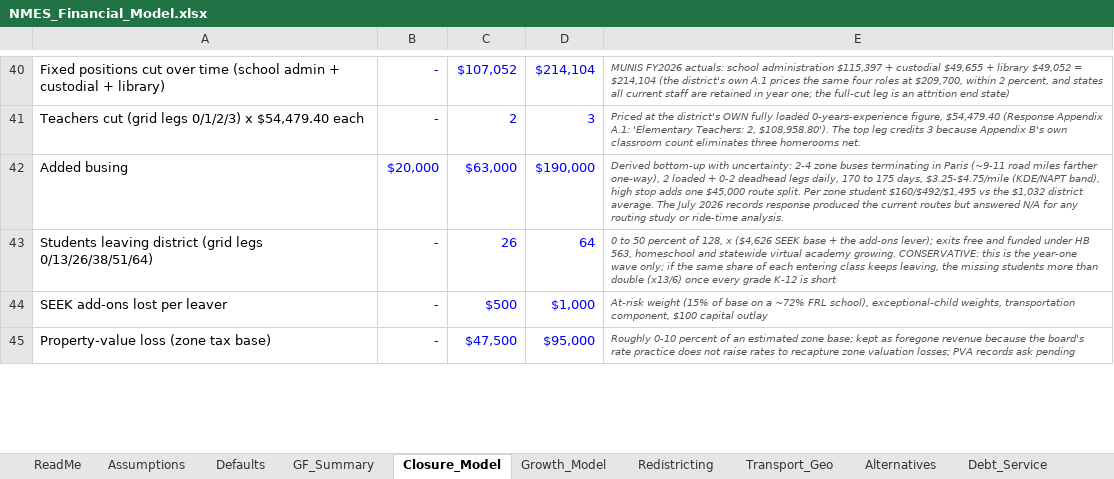
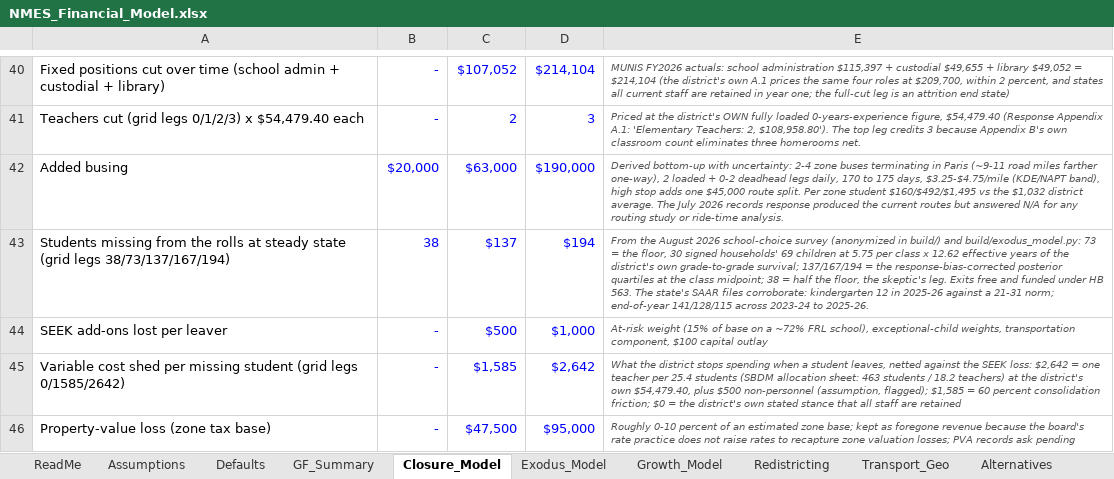
Before and after one commit to ryanuspsagm/SaveNMES, an Excel workbook: NMES_Financial_Model.xlsx, sheet Closure_Model, drawn as a sheet; only a part is shown, gaps mark what is left out; values as stored, in another font and other column widths than the file's, no borders; removed rows and columns are numbered as before the commit, all else as after; the diff covers the shown part only; the diff names each change by its address in the sheet, - before the commit and + after, or states it on an @@ line.

```diff
--- a/NMES_Financial_Model.xlsx (sheet Closure_Model)
+++ b/NMES_Financial_Model.xlsx (sheet Closure_Model)
+sheet tab: Exodus_Model
-row 43: Students leaving district (grid legs 0/13/26/38/51/64) | - | 26 | 64 | 0 to 50 percent of 128, x ($4,626 SEEK base + the add-ons lever); exits free and funded under HB 563, homeschool and statewide virtual academy growing. CONSERVATIVE: this is the year-one wave only; if the same share of each entering class keeps leaving, the missing students more than double (x13/6) once every grade K-12 is short
+row 43: Students missing from the rolls at steady state (grid legs 38/73/137/167/194) | 38 | $137 | $194 | From the August 2026 school-choice survey (anonymized in build/) and build/exodus_model.py: 73 = the floor, 30 signed households' 69 children at 5.75 per class x 12.62 effective years of the district's own grade-to-grade survival; 137/167/194 = the response-bias-corrected posterior quartiles at the class midpoint; 38 = half the floor, the skeptic's leg. Exits free and funded under HB 563. The state's SAAR files corroborate: kindergarten 12 in 2025-26 against a 21-31 norm; end-of-year 141/128/115 across 2023-24 to 2025-26.
+row 45: Variable cost shed per missing student (grid legs 0/1585/2642) | - | $1,585 | $2,642 | What the district stops spending when a student leaves, netted against the SEEK loss: $2,642 = one teacher per 25.4 students (SBDM allocation sheet: 463 students / 18.2 teachers) at the district's own $54,479.40, plus $500 non-personnel (assumption, flagged); $1,585 = 60 percent consolidation friction; $0 = the district's own stated stance that all staff are retained
```
Also changed, not shown: 1 removed row and 9 edited cells elsewhere in this sheet, sheet Debt_Service, sheet Defaults, sheet Scenarios, sheet ReadMe, sheet Redistricting, sheet Runway, 3 more sheets, 24 other files.
